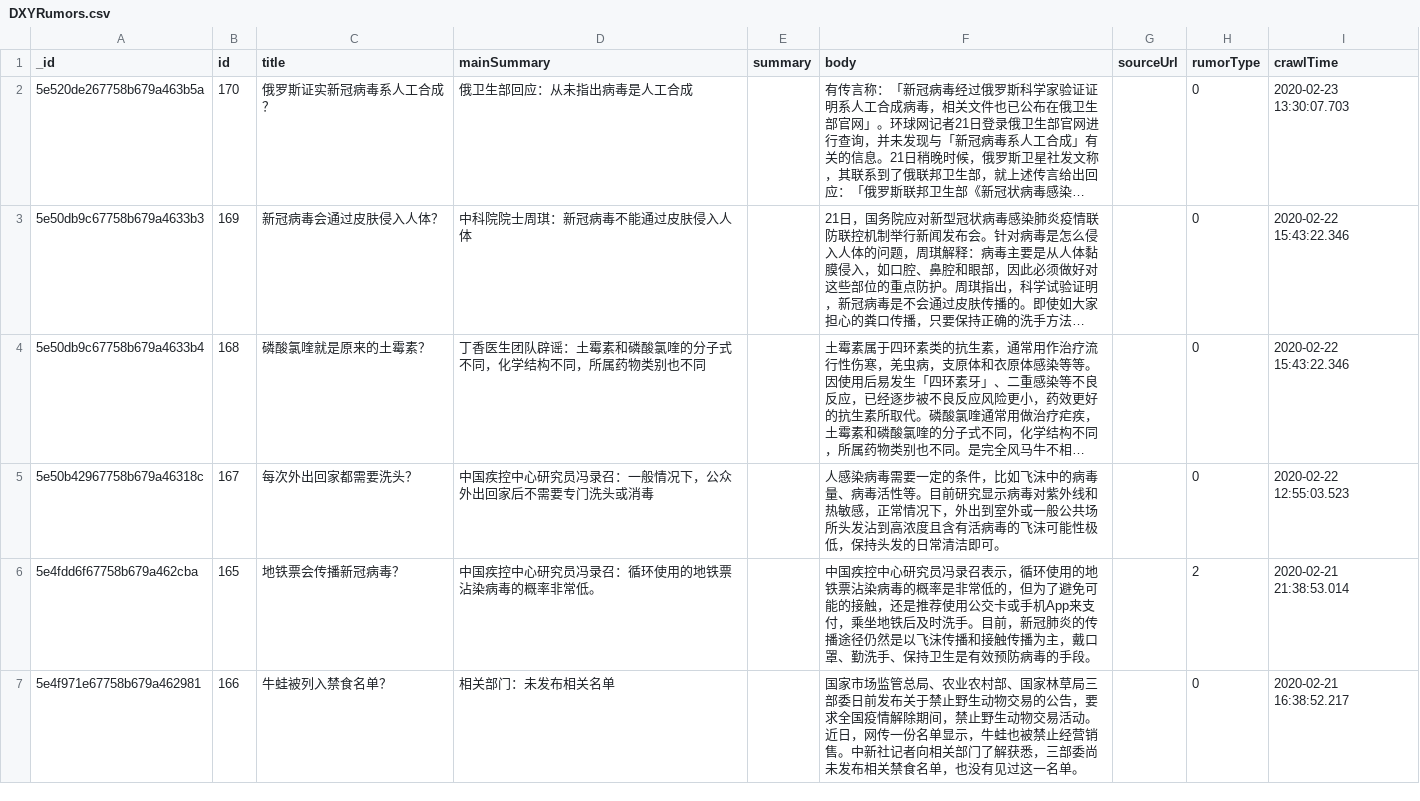
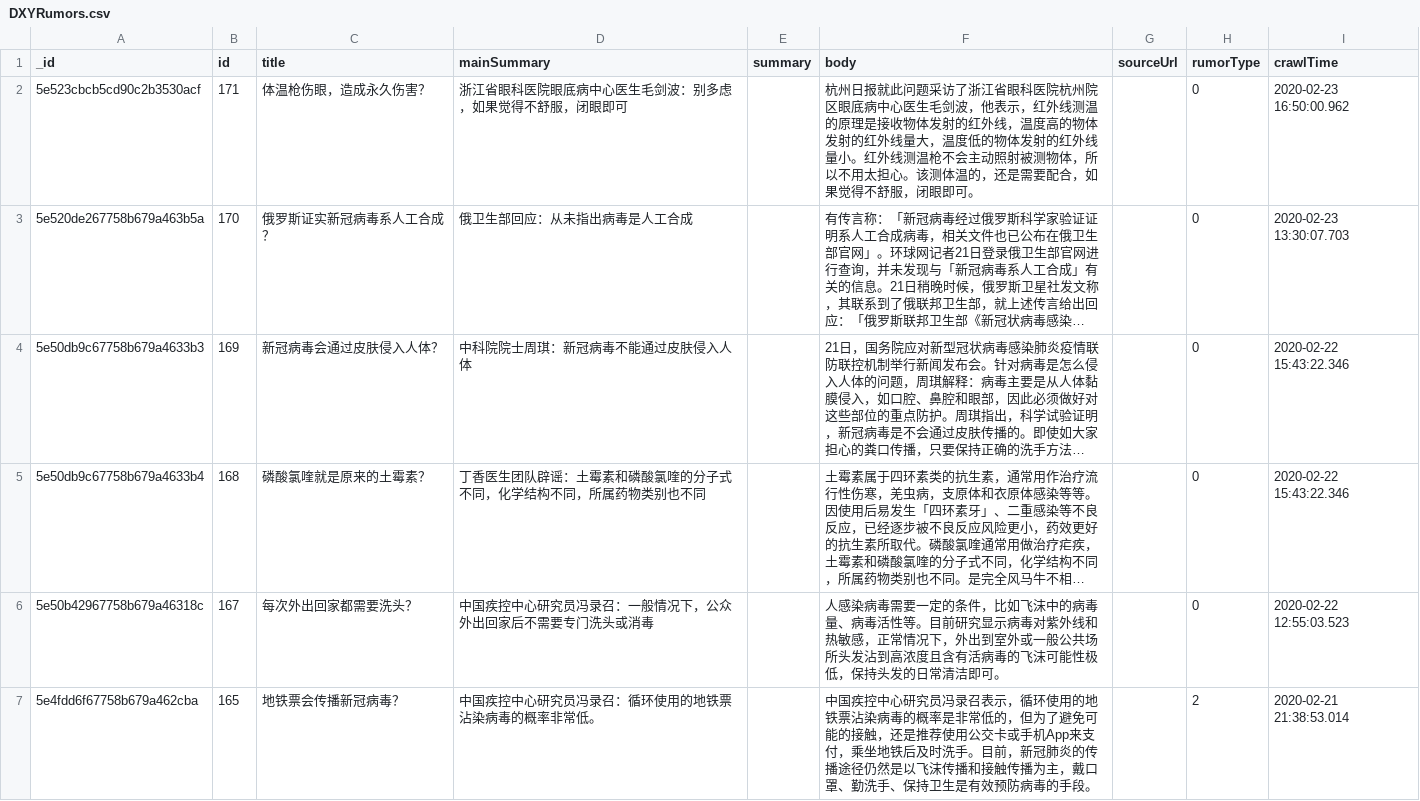
Before and after one commit to BlankerL/DXY-COVID-19-Data, a CSV file: csv/DXYRumors.csv, drawn as a sheet; only a part is shown; the shorter side is filled out with more unchanged rows; long unchanged cells end in …; the diff names each change by its address in the sheet, - before the commit and + after, or states it on an @@ line.

```diff
--- a/csv/DXYRumors.csv
+++ b/csv/DXYRumors.csv
+row 2: 5e523cbcb5cd90c2b3530acf | 171 | 体温枪伤眼，造成永久伤害？ | 浙江省眼科医院眼底病中心医生毛剑波：别多虑，如果觉得不舒服，闭眼即可 |  | 杭州日报就此问题采访了浙江省眼科医院杭州院区眼底病中心医生毛剑波，他表示，红外线测温的原理是接收物体发射的红外线，温度高的物体发射的红外线量大，温度低的物体发射的红外线量小。红外线测温枪不会主动照射被测物体，所以不用太担心。该测体温的，还是需要配合，如果觉得不舒服，闭眼即可。 |  | 0 | 2020-02-23 16:50:00.962
```
Also changed, not shown: 4 other files.
